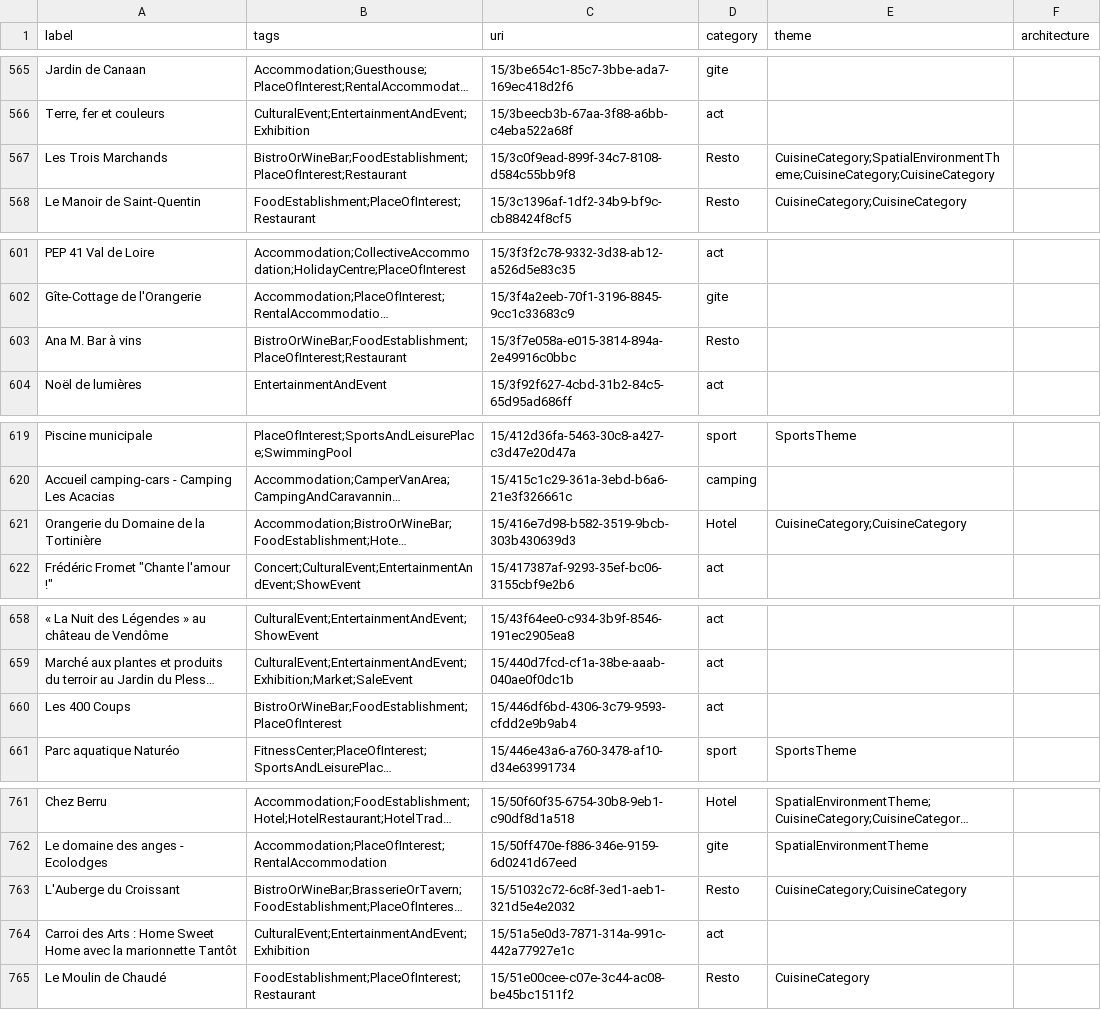
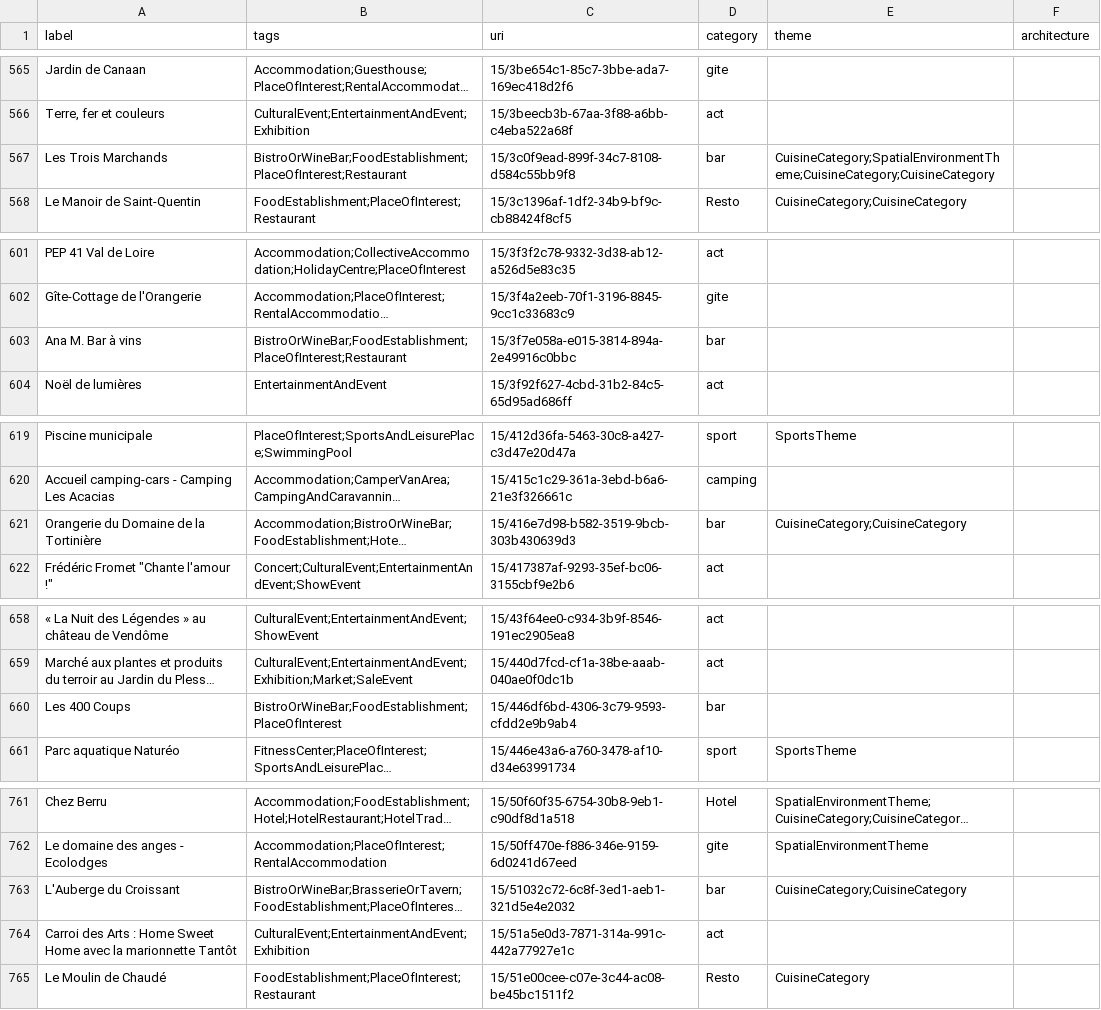
Before and after one commit to AlexChanson/Datatourisme_CED, a CSV file: data/output.csv, drawn as a sheet; only a part is shown, gaps mark what is left out; long unchanged cells end in …; the diff covers the shown part only; the diff names each change by its address in the sheet, - before the commit and + after, or states it on an @@ line.

```diff
--- a/data/output.csv
+++ b/data/output.csv
-D567 (category): Resto
+D567 (category): bar
-D603 (category): Resto
+D603 (category): bar
-D621 (category): Hotel
+D621 (category): bar
-D660 (category): act
+D660 (category): bar
-D763 (category): Resto
+D763 (category): bar
```
Also changed, not shown: 24 edited cells elsewhere in this file, 1 other file.
